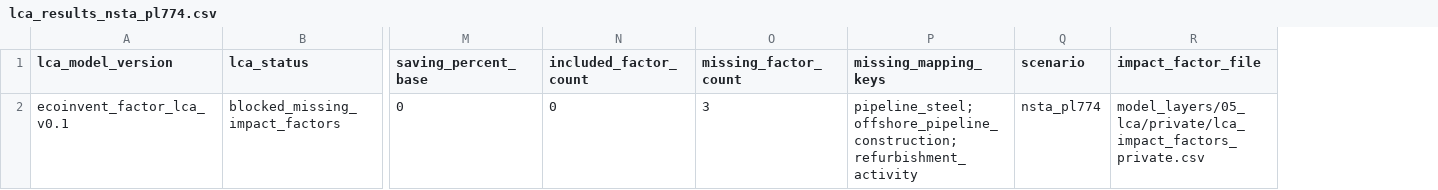
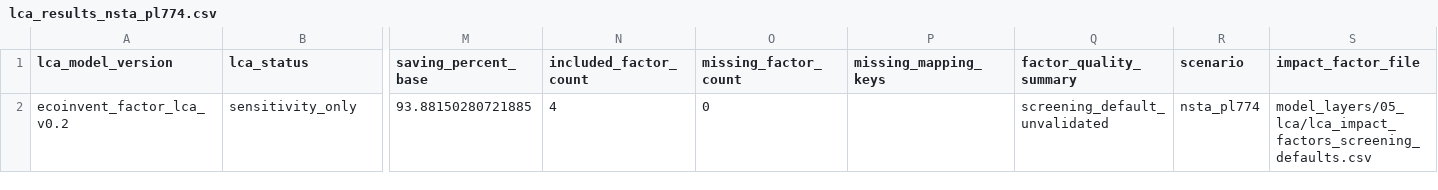
Before and after one commit to amirjahanbakhsh/Repurposing-Pipelines, a CSV file: model_layers/05_lca/lca_results_nsta_pl774.csv, drawn as a sheet; only a part is shown, gaps mark what is left out; removed rows and columns are numbered as before the commit, all else as after; rows hold the shown columns only; the diff names each change by its address in the sheet, - before the commit and + after, or states it on an @@ line.

```diff
--- a/model_layers/05_lca/lca_results_nsta_pl774.csv
+++ b/model_layers/05_lca/lca_results_nsta_pl774.csv
+column Q (factor_quality_summary), empty
-row 2: ecoinvent_factor_lca_v0.1 | blocked_missing_impact_factors | 0 | 0 | 3 | pipeline_steel; offshore_pipeline_construction; refurbishment_activity | nsta_pl774 | model_layers/05_lca/private/lca_impact_factors_private.csv
+row 2: ecoinvent_factor_lca_v0.2 | sensitivity_only | 93.88150280721885 | 4 | 0 |  | screening_default_unvalidated | nsta_pl774 | model_layers/05_lca/lca_impact_factors_screening_defaults.csv
```
Also changed, not shown: model_layers/04_cost_economics/refurbishment_cost_summary_goldeneye_poster.csv, model_layers/04_cost_economics/refurbishment_cost_summary_nsta_pl774.csv, 37 other files.
